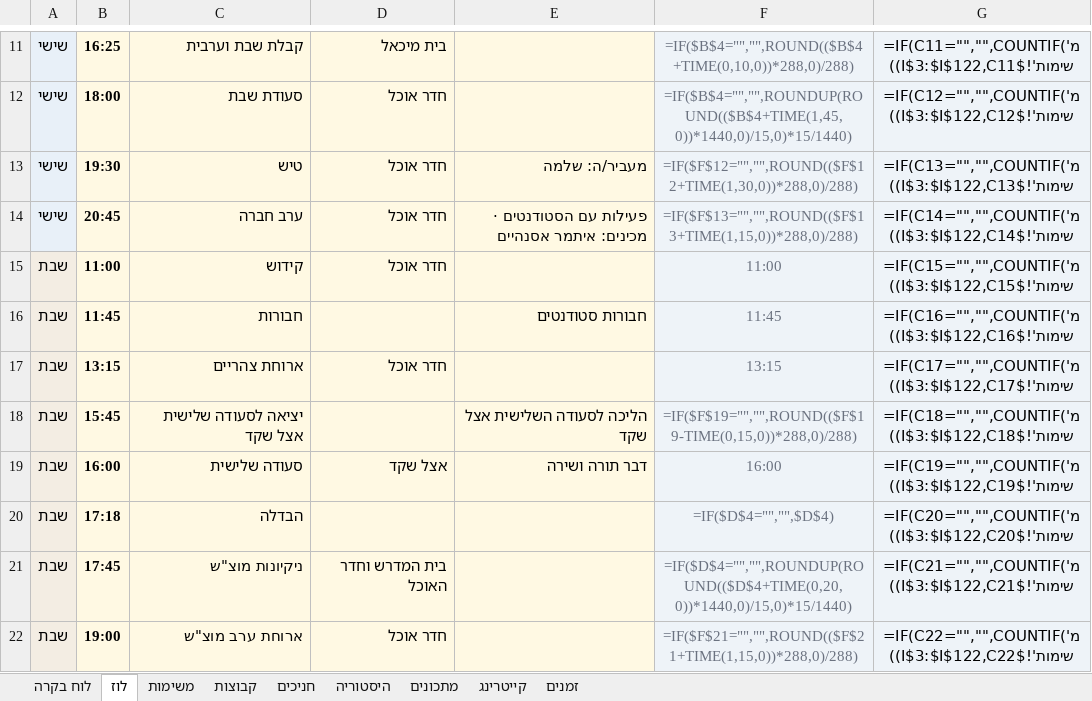
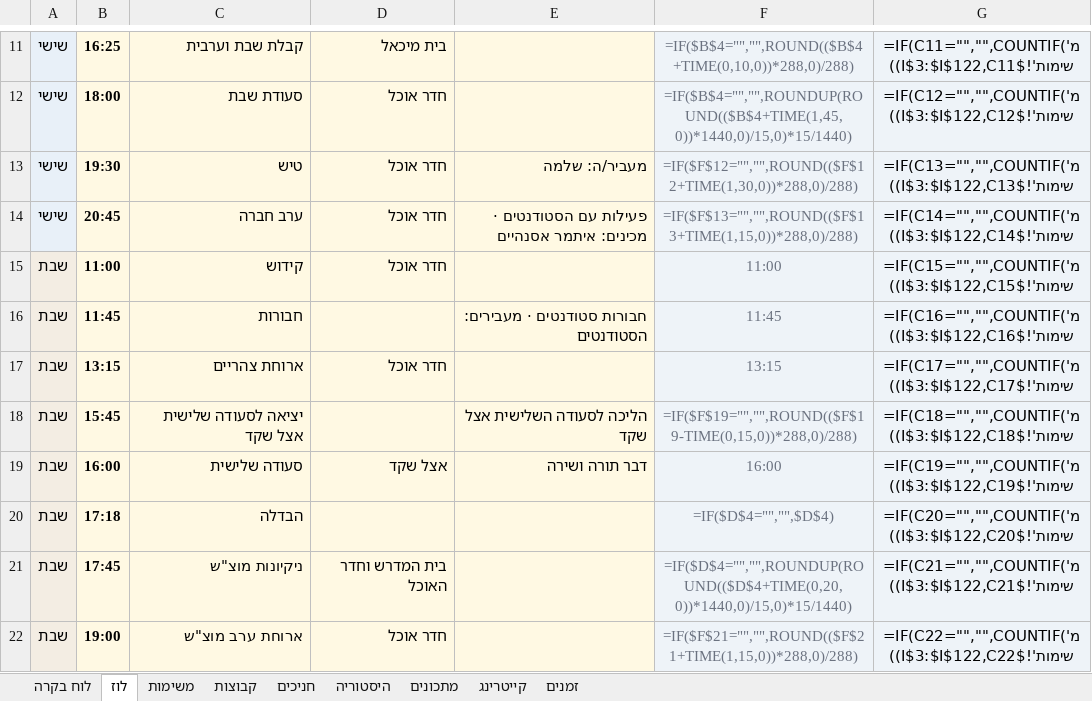
Before and after one commit to urishav464/Ein-Prat-work, an Excel workbook: shabbatot/2026-11-13.xlsx, sheet לוז, drawn as a sheet; only a part is shown, gaps mark what is left out; values as stored, in another font and other column widths than the file's, no borders; formulas without a stored value are shown as written; the diff names each change by its address in the sheet, - before the commit and + after, or states it on an @@ line.

```diff
--- a/shabbatot/2026-11-13.xlsx (sheet לוז)
+++ b/shabbatot/2026-11-13.xlsx (sheet לוז)
-E16: חבורות סטודנטים
+E16: חבורות סטודנטים · מעבירים: הסטודנטים
```
Also changed, not shown: 23 other files.
